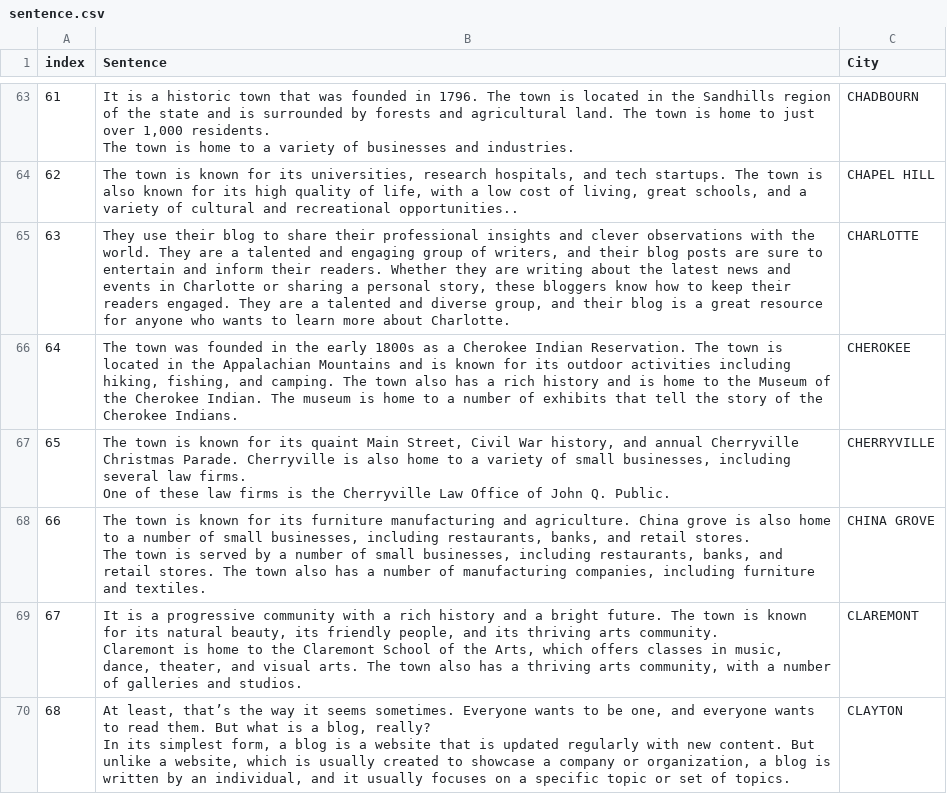
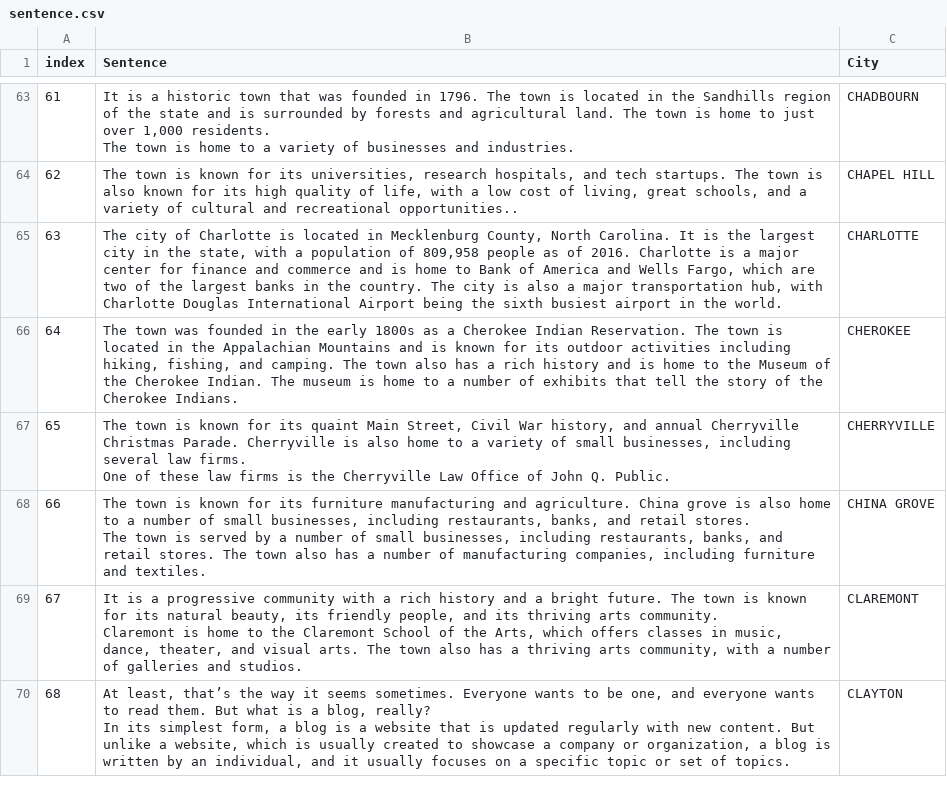
Before and after one commit to jrdnlwry/find-care, a CSV file: static/data/sentence.csv, drawn as a sheet; only a part is shown, gaps mark what is left out; the diff names each change by its address in the sheet, - before the commit and + after, or states it on an @@ line.

```diff
--- a/static/data/sentence.csv
+++ b/static/data/sentence.csv
-B65 (Sentence): They use their blog to share their professional insights and clever observations with the world. They are a talented and engaging group of writers, and their blog posts are sure to entertain and inform their readers. Whether they are writing about the latest news and events in Charlotte or sharing a personal story, these bloggers know how to keep their readers engaged. They are a talented and diverse group, and their blog is a great resource for anyone who wants to learn more about Charlotte.
+B65 (Sentence): The city of Charlotte is located in Mecklenburg County, North Carolina. It is the largest city in the state, with a population of 809,958 people as of 2016. Charlotte is a major center for finance and commerce and is home to Bank of America and Wells Fargo, which are two of the largest banks in the country. The city is also a major transportation hub, with Charlotte Douglas International Airport being the sixth busiest airport in the world.
```
Also changed, not shown: 6 other files.
